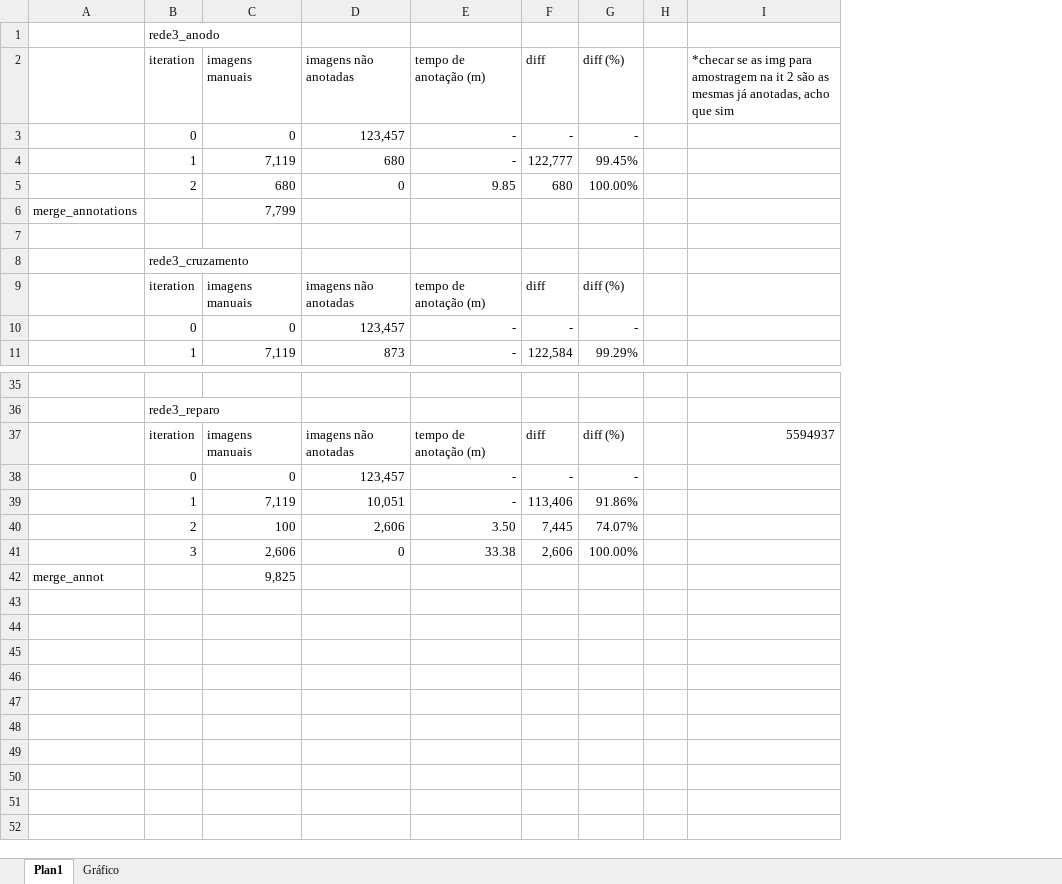
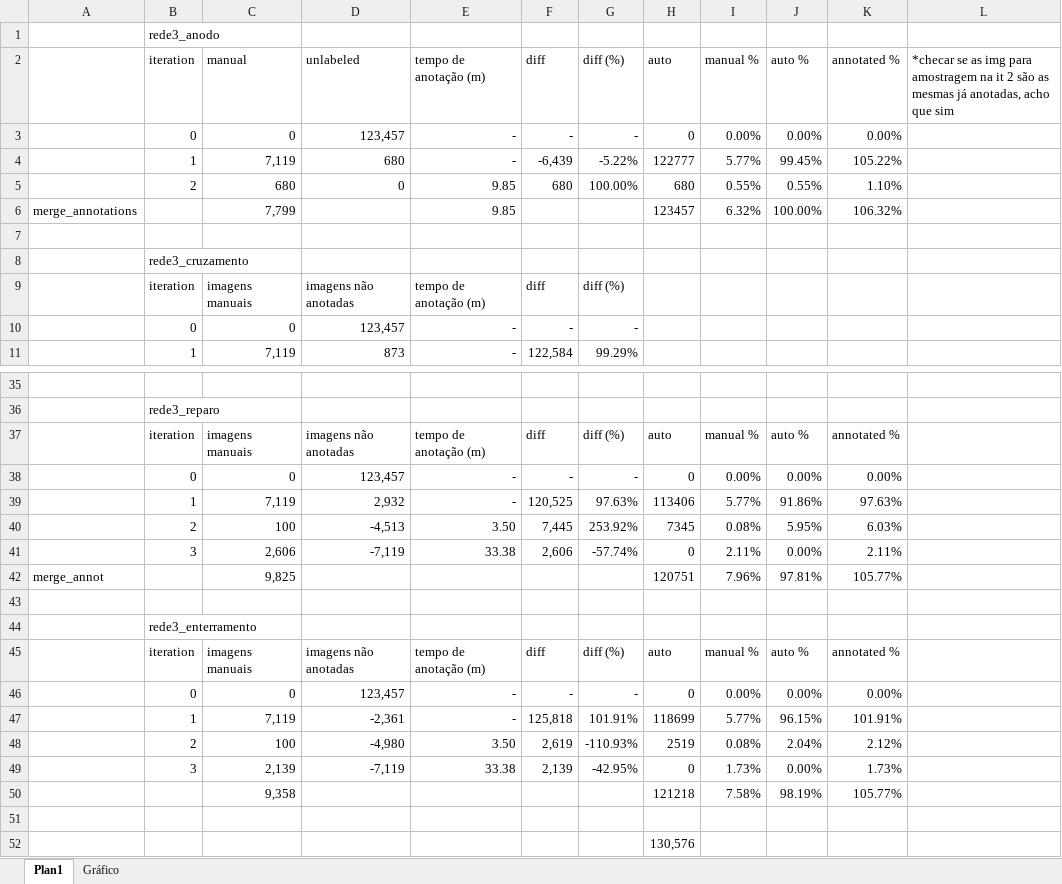
Before and after one commit to olavosamp/semiauto-video-annotation, an Excel workbook: reports/iteration_stats_rede_3.xlsx, sheet Plan1, drawn as a sheet; only a part is shown, gaps mark what is left out; values as stored, in another font and other column widths than the file's, no borders; table styles not drawn; removed rows and columns are numbered as before the commit, all else as after; the diff names each change by its address in the sheet, - before the commit and + after, or states it on an @@ line.

```diff
--- a/reports/iteration_stats_rede_3.xlsx (sheet Plan1)
+++ b/reports/iteration_stats_rede_3.xlsx (sheet Plan1)
-column H, empty
+column H (auto), rows 3-6: 0 | 122777 | 680 | 123457; rows 37-42: auto | 0 | 113406 | 7345 | 0 | 120751
+column I (manual %), rows 3-6: 0.00% | 5.77% | 0.55% | 6.32%; rows 37-42: manual % | 0.00% | 5.77% | 0.08% | 2.11% | 7.96%
+column J (auto %), rows 3-6: 0.00% | 99.45% | 0.55% | 100.00%; rows 37-42: auto % | 0.00% | 91.86% | 5.95% | 0.00% | 97.81%
+column K (annotated %), rows 3-6: 0.00% | 105.22% | 1.10% | 106.32%; rows 37-42: annotated % | 0.00% | 97.63% | 6.03% | 2.11% | 105.77%
-C2: imagens manuais
+C2: manual
-D2: imagens não anotadas
+D2: unlabeled
-F4 (diff): 122,777
+F4 (diff): -6,439
-G4 (diff (%)): 99.45%
+G4 (diff (%)): -5.22%
-E6 (tempo de anotação (m)): (empty)
+E6 (tempo de anotação (m)): 9.85
-L37: 5594937
+L37: (empty)
-D39 (unlabeled): 10,051
+D39 (unlabeled): 2,932
-F39 (diff): 113,406
+F39 (diff): 120,525
-G39 (diff (%)): 91.86%
+G39 (diff (%)): 97.63%
-D40 (unlabeled): 2,606
+D40 (unlabeled): -4,513
-G40 (diff (%)): 74.07%
+G40 (diff (%)): 253.92%
-D41 (unlabeled): 0
+D41 (unlabeled): -7,119
-G41 (diff (%)): 100.00%
+G41 (diff (%)): -57.74%
+row 43: (empty)
+row 44:  | rede3_enterramento
+row 45:  | iteration | imagens manuais | imagens não anotadas | tempo de anotação (m) | diff | diff (%) | auto | manual % | auto % | annotated %
+row 46:  | 0 | 0 | 123,457 | - | - | - | 0 | 0.00% | 0.00% | 0.00%
+row 47:  | 1 | 7,119 | -2,361 | - | 125,818 | 101.91% | 118699 | 5.77% | 96.15% | 101.91%
+row 48:  | 2 | 100 | -4,980 | 3.50 | 2,619 | -110.93% | 2519 | 0.08% | 2.04% | 2.12%
+row 49:  | 3 | 2,139 | -7,119 | 33.38 | 2,139 | -42.95% | 0 | 1.73% | 0.00% | 1.73%
+row 50:  |  | 9,358 |  |  |  |  | 121218 | 7.58% | 98.19% | 105.77%
+row 51: (empty)
+row 52:  |  |  |  |  |  |  | 130,576
```
Also changed, not shown: formulas that keep their value, reports/iteration_plot_all_levels.xlsx.
